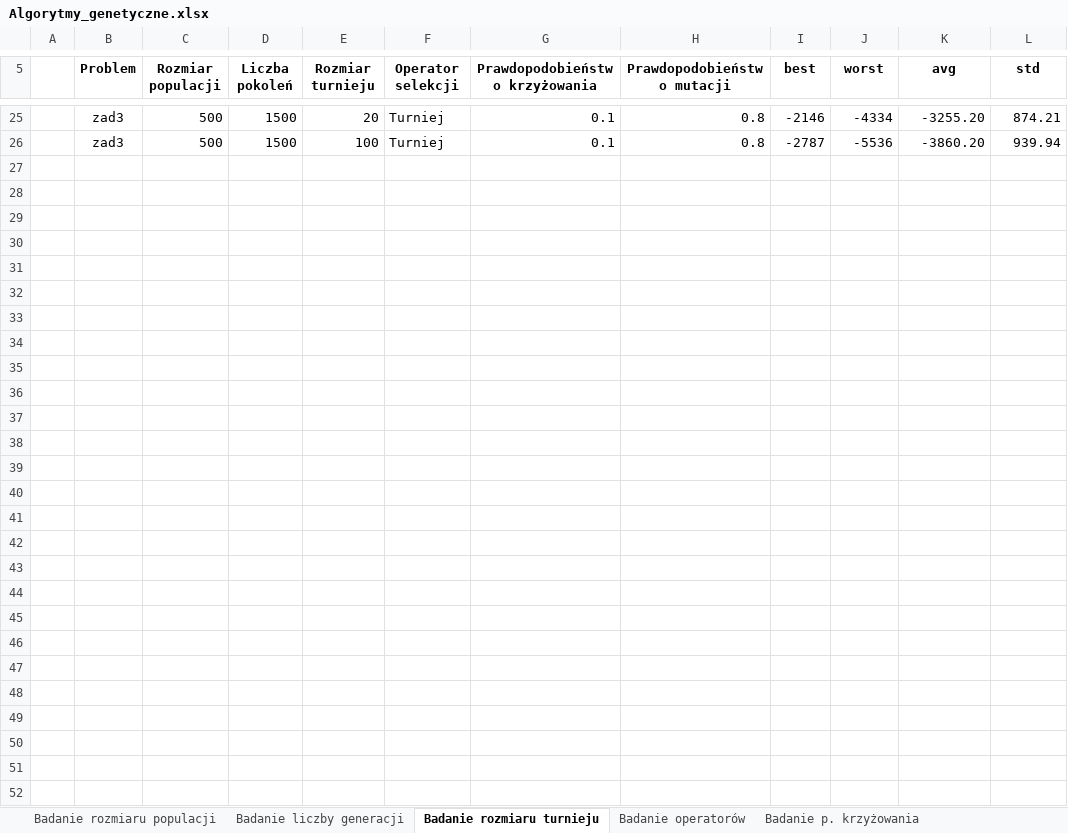
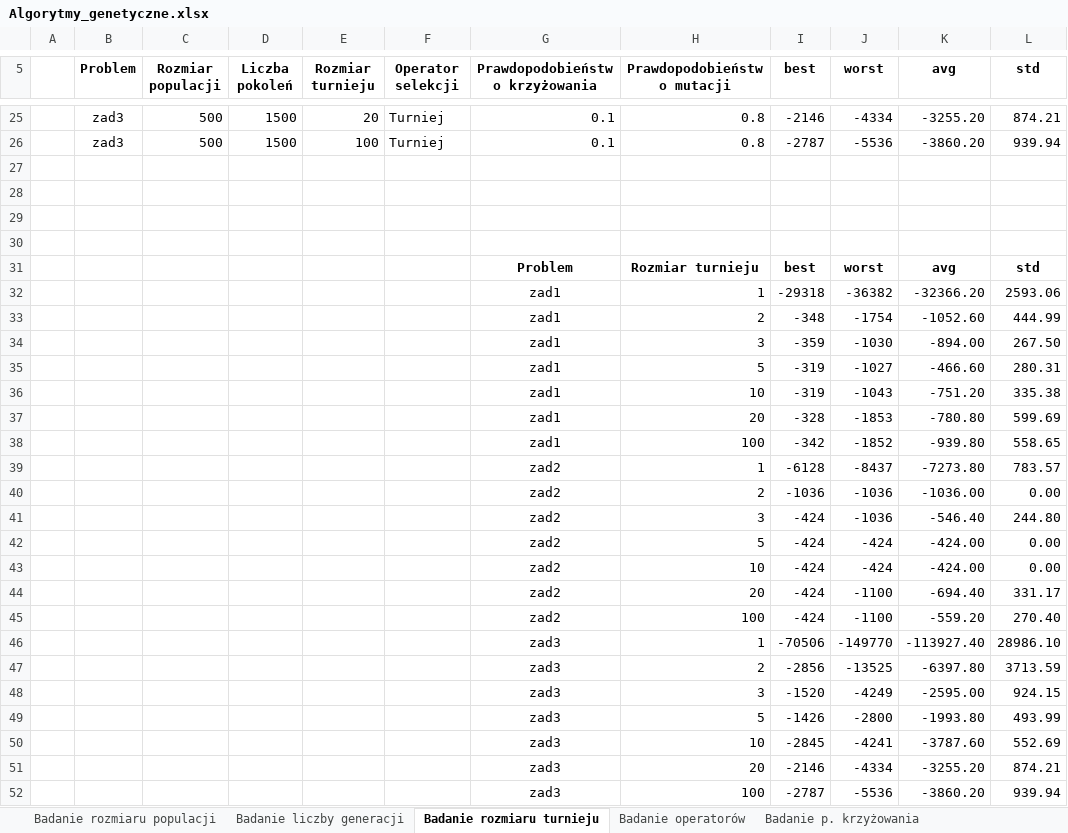
Before and after one commit to tojatos/SI, an Excel workbook: docs/Algorytmy_genetyczne.xlsx, sheet Badanie rozmiaru turnieju, drawn as a sheet; only a part is shown, gaps mark what is left out; values as stored, in another font and other column widths than the file's, no borders; charts and pictures not drawn; the diff covers the shown part only; the diff names each change by its address in the sheet, - before the commit and + after, or states it on an @@ line.

```diff
--- a/docs/Algorytmy_genetyczne.xlsx (sheet Badanie rozmiaru turnieju)
+++ b/docs/Algorytmy_genetyczne.xlsx (sheet Badanie rozmiaru turnieju)
+row 27: (empty)
+row 28: (empty)
+row 29: (empty)
+row 30: (empty)
+row 31:  |  |  |  |  |  | Problem | Rozmiar turnieju | best | worst | avg | std
+row 32:  |  |  |  |  |  | zad1 | 1 | -29318 | -36382 | -32366.20 | 2593.06
+row 33:  |  |  |  |  |  | zad1 | 2 | -348 | -1754 | -1052.60 | 444.99
+row 34:  |  |  |  |  |  | zad1 | 3 | -359 | -1030 | -894.00 | 267.50
+row 35:  |  |  |  |  |  | zad1 | 5 | -319 | -1027 | -466.60 | 280.31
+row 36:  |  |  |  |  |  | zad1 | 10 | -319 | -1043 | -751.20 | 335.38
+row 37:  |  |  |  |  |  | zad1 | 20 | -328 | -1853 | -780.80 | 599.69
+row 38:  |  |  |  |  |  | zad1 | 100 | -342 | -1852 | -939.80 | 558.65
+row 39:  |  |  |  |  |  | zad2 | 1 | -6128 | -8437 | -7273.80 | 783.57
+row 40:  |  |  |  |  |  | zad2 | 2 | -1036 | -1036 | -1036.00 | 0.00
+row 41:  |  |  |  |  |  | zad2 | 3 | -424 | -1036 | -546.40 | 244.80
+row 42:  |  |  |  |  |  | zad2 | 5 | -424 | -424 | -424.00 | 0.00
+row 43:  |  |  |  |  |  | zad2 | 10 | -424 | -424 | -424.00 | 0.00
+row 44:  |  |  |  |  |  | zad2 | 20 | -424 | -1100 | -694.40 | 331.17
+row 45:  |  |  |  |  |  | zad2 | 100 | -424 | -1100 | -559.20 | 270.40
+row 46:  |  |  |  |  |  | zad3 | 1 | -70506 | -149770 | -113927.40 | 28986.10
+row 47:  |  |  |  |  |  | zad3 | 2 | -2856 | -13525 | -6397.80 | 3713.59
+row 48:  |  |  |  |  |  | zad3 | 3 | -1520 | -4249 | -2595.00 | 924.15
+row 49:  |  |  |  |  |  | zad3 | 5 | -1426 | -2800 | -1993.80 | 493.99
+row 50:  |  |  |  |  |  | zad3 | 10 | -2845 | -4241 | -3787.60 | 552.69
+row 51:  |  |  |  |  |  | zad3 | 20 | -2146 | -4334 | -3255.20 | 874.21
+row 52:  |  |  |  |  |  | zad3 | 100 | -2787 | -5536 | -3860.20 | 939.94
```
Also changed, not shown: 8 edited cells elsewhere in this sheet, sheet Badanie p. krzyżowania, sheet Badanie p. mutacji, sheet Badanie operatorów, sheet Porównanie algorytmów, sheet Badanie liczby generacji, sheet Badanie rozmiaru populacji, charts or pictures, 2 other files.
